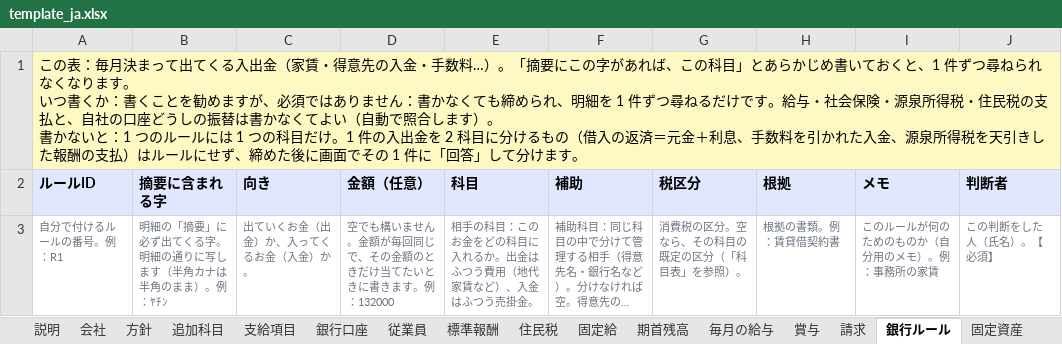
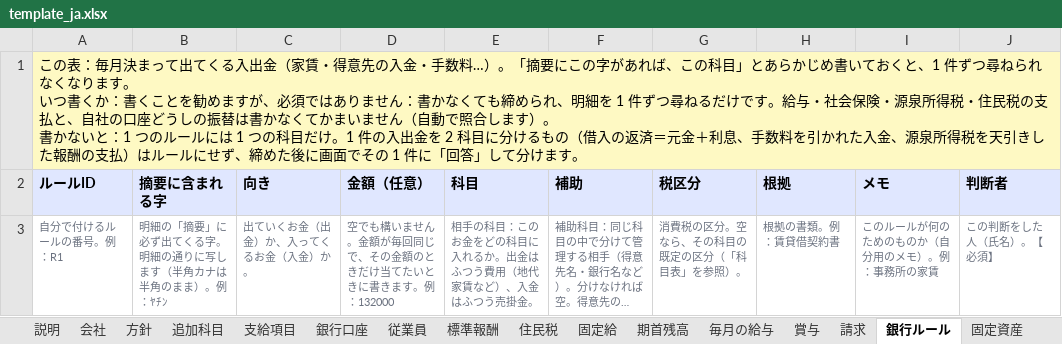
Before and after one commit to Eveysnow5/senridf-web, an Excel workbook: solutions/demo/closing-engine/template_ja.xlsx, sheet 銀行ルール, drawn as a sheet; only a part is shown; long unchanged cells end in …; values as stored, in another font and other column widths than the file's, no borders; the diff names each change by its address in the sheet, - before the commit and + after, or states it on an @@ line.

```diff
--- a/solutions/demo/closing-engine/template_ja.xlsx (sheet 銀行ルール)
+++ b/solutions/demo/closing-engine/template_ja.xlsx (sheet 銀行ルール)
-A1 (ルールID): …かなくてよい（自動で…
+A1 (ルールID): …かなくてかまいません（自動で…
```
Also changed, not shown: sheet 方針, sheet 回答, sheet 従業員, solutions/demo/closing-engine/template.xlsx, solutions/demo/closing-engine/template_en.xlsx, 19 other files.
